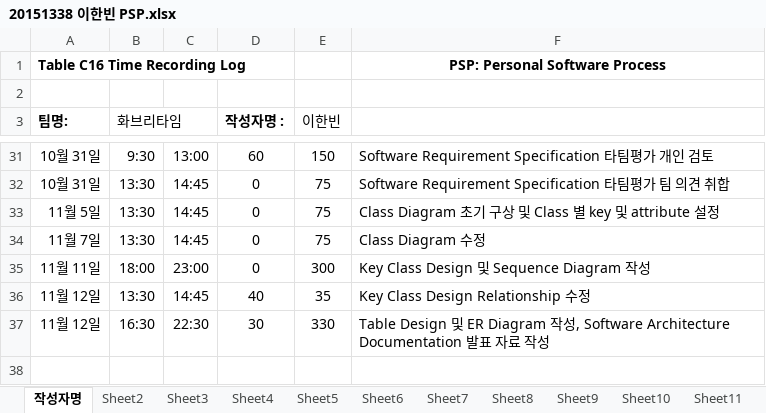
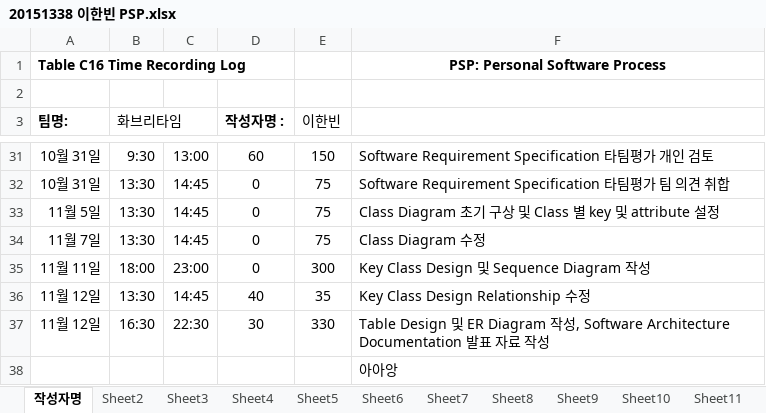
Before and after one commit to jisukim97/ChemicalManagementApplication, an Excel workbook: PSP/20151338 이한빈 PSP.xlsx, sheet 작성자명, drawn as a sheet; only a part is shown, gaps mark what is left out; values as stored, in another font and other column widths than the file's, no borders; the diff names each change by its address in the sheet, - before the commit and + after, or states it on an @@ line.

Commit message:
Update 20151338 이한빈 PSP.xlsx

```diff
--- a/PSP/20151338 이한빈 PSP.xlsx (sheet 작성자명)
+++ b/PSP/20151338 이한빈 PSP.xlsx (sheet 작성자명)
+row 38:  |  |  |  |  | 아아앙
```
